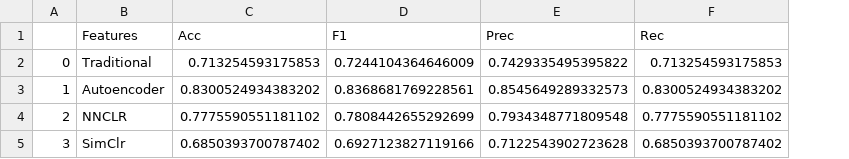
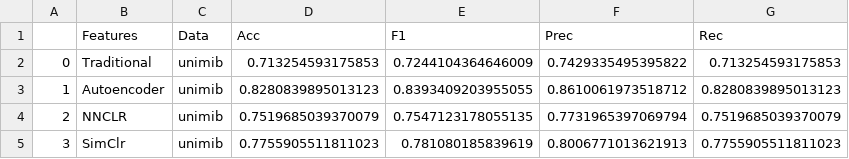
Before and after one commit to gentry-atkinson/ts_nnclr, a CSV file: src/results/experiment1_dataframe.csv, drawn as a sheet; addresses are those after the commit; the diff names each change by its address in the sheet, - before the commit and + after, or states it on an @@ line.

```diff
--- a/src/results/experiment1_dataframe.csv
+++ b/src/results/experiment1_dataframe.csv
+column C (Data), rows 2-5: all unimib
-D3 (Acc): 0.8300524934383202
+D3 (Acc): 0.8280839895013123
-E3 (F1): 0.8368681769228561
+E3 (F1): 0.8393409203955055
-F3 (Prec): 0.8545649289332573
+F3 (Prec): 0.8610061973518712
-G3 (Rec): 0.8300524934383202
+G3 (Rec): 0.8280839895013123
-D4 (Acc): 0.7775590551181102
+D4 (Acc): 0.7519685039370079
-E4 (F1): 0.7808442655292699
+E4 (F1): 0.7547123178055135
-F4 (Prec): 0.7934348771809548
+F4 (Prec): 0.7731965397069794
-G4 (Rec): 0.7775590551181102
+G4 (Rec): 0.7519685039370079
-D5 (Acc): 0.6850393700787402
+D5 (Acc): 0.7755905511811023
-E5 (F1): 0.6927123827119166
+E5 (F1): 0.781080185839619
-F5 (Prec): 0.7122543902723628
+F5 (Prec): 0.8006771013621913
-G5 (Rec): 0.6850393700787402
+G5 (Rec): 0.7755905511811023
```
Also changed, not shown: src/results/experiment2_dataframe.csv, src/results/experiment3_high_noise_dataframe.csv, 7 other files.
